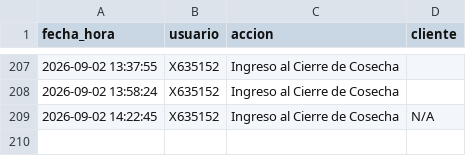
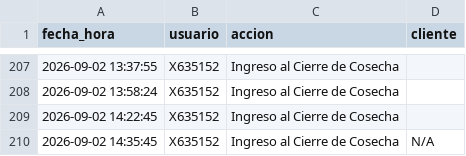
Before and after one commit to suyai-d/reportes-seguridad-db, a CSV file: registro_actividad.csv, drawn as a sheet; only a part is shown, gaps mark what is left out.

Commit message:
Log: x635152 - Ingreso al Cierre de Cosecha

```diff
--- a/registro_actividad.csv
+++ b/registro_actividad.csv
@@ -208,2 +208,3 @@ fecha_hora,usuario,accion,cliente
 2026-09-02 13:58:24,X635152,Ingreso al Cierre de Cosecha,
-2026-09-02 14:22:45,X635152,Ingreso al Cierre de Cosecha,N/A
+2026-09-02 14:22:45,X635152,Ingreso al Cierre de Cosecha,
+2026-09-02 14:35:45,X635152,Ingreso al Cierre de Cosecha,N/A
```
